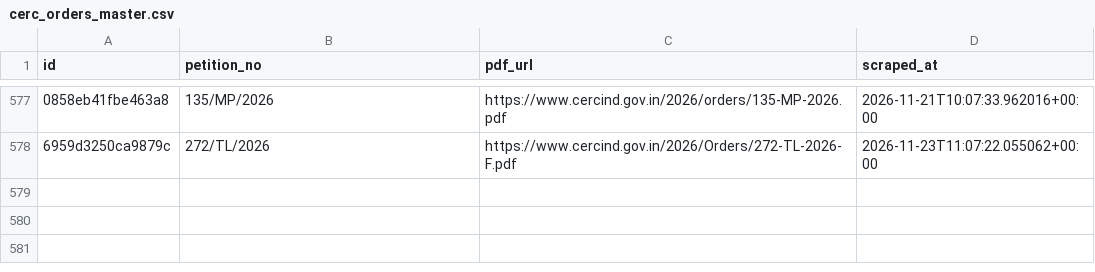
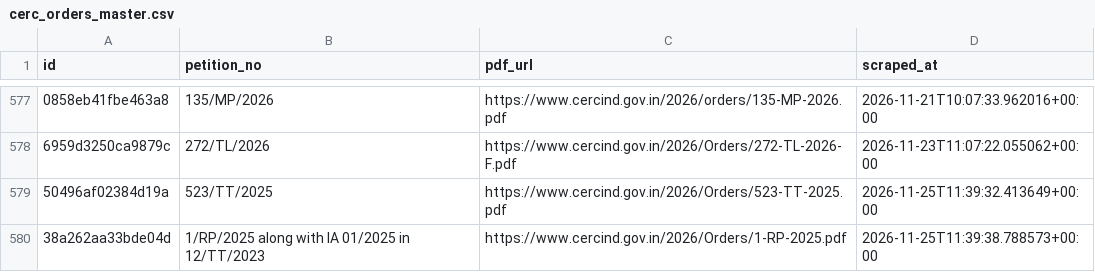
Before and after one commit to anannya-pramank/trilegal-cerc-updates, a CSV file: cerc/cerc_orders_master.csv, drawn as a sheet; only a part is shown, gaps mark what is left out; the diff names each change by its address in the sheet, - before the commit and + after, or states it on an @@ line.

```diff
--- a/cerc/cerc_orders_master.csv
+++ b/cerc/cerc_orders_master.csv
+row 579: 50496af02384d19a | 523/TT/2025 | https://www.cercind.gov.in/2026/Orders/523-TT-2025.pdf | 2026-11-25T11:39:32.413649+00:00
+row 580: 38a262aa33bde04d | 1/RP/2025 along with IA 01/2025 in 12/TT/2023 | https://www.cercind.gov.in/2026/Orders/1-RP-2025.pdf | 2026-11-25T11:39:38.788573+00:00
```
Also changed, not shown: 2 other files.
